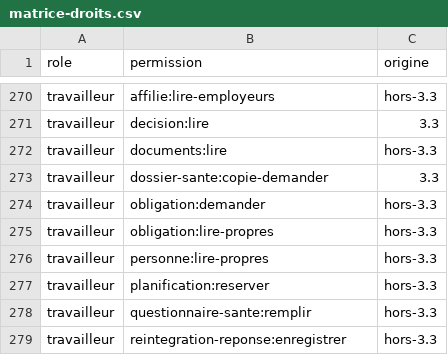
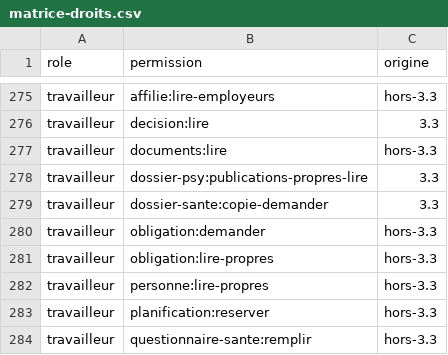
Before and after one commit to rouffou/veilla, a CSV file: docs/securite/matrice-droits.csv, drawn as a sheet; only a part is shown, gaps mark what is left out; the shorter side is filled out with more unchanged rows; the diff covers the shown part only; the diff names each change by its address in the sheet, - before the commit and + after, or states it on an @@ line.

```diff
--- a/docs/securite/matrice-droits.csv
+++ b/docs/securite/matrice-droits.csv
+row 278: travailleur | dossier-psy:publications-propres-lire | 3.3
```
Also changed, not shown: 5 added rows elsewhere in this file, 18 other files.
